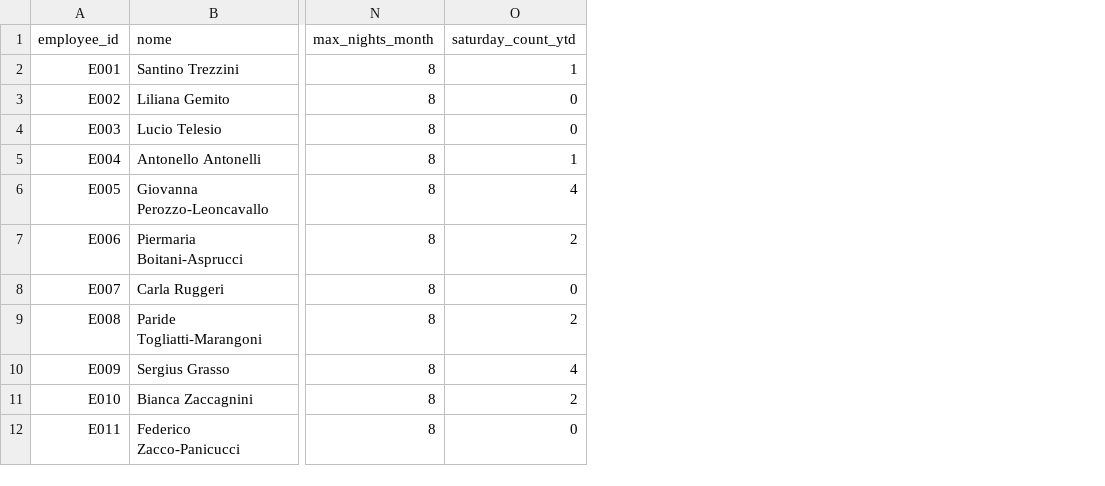
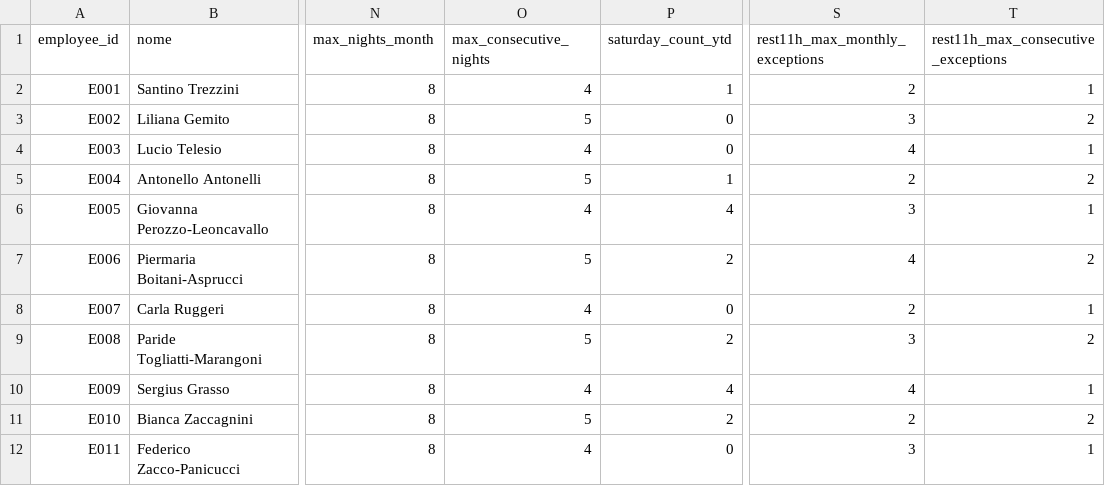
Before and after one commit to michelegrieco358/shiftSchedulingClinica, a CSV file: data_fake_month/employees.csv, drawn as a sheet; only a part is shown, gaps mark what is left out; the diff names each change by its address in the sheet, - before the commit and + after, or states it on an @@ line.

Commit message:
Broaden night exception coverage in fake dataset

```diff
--- a/data_fake_month/employees.csv
+++ b/data_fake_month/employees.csv
+column O (max_consecutive_nights), rows 2-12: 4 | 5 | 4 | 5 | 4 | 5 | 4 | 5 | 4 | 5 | 4
+column S (rest11h_max_monthly_exceptions), rows 2-12: 2 | 3 | 4 | 2 | 3 | 4 | 2 | 3 | 4 | 2 | 3
+column T, rows 1-12: rest11h_max_consecutive_exceptions | 1 | 2 | 1 | 2 | 1 | 2 | 1 | 2 | 1 | 2 | 1
```
Also changed, not shown: 5 other files.
